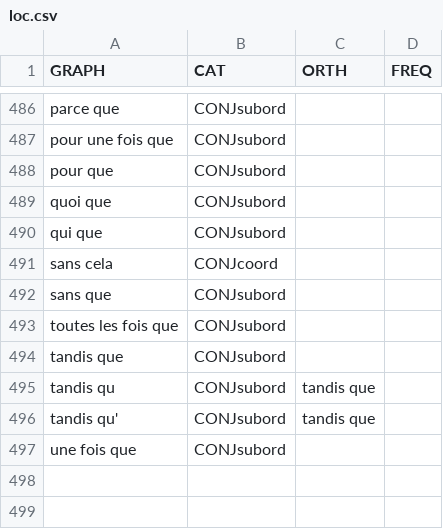
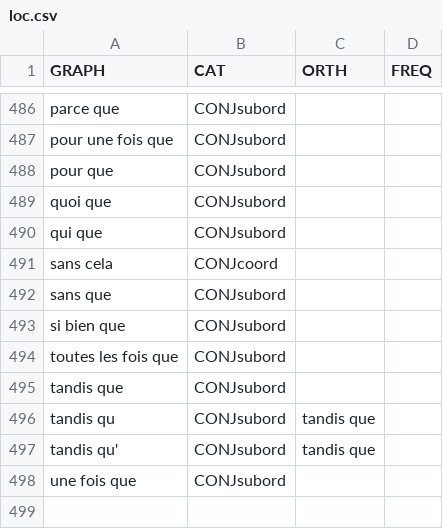
Before and after one commit to oeuvres/alix, a CSV file: java/alix/fr/dic/loc.csv, drawn as a sheet; only a part is shown, gaps mark what is left out; the shorter side is filled out with more unchanged rows.

Commit message:
si bien que

```diff
--- a/java/alix/fr/dic/loc.csv
+++ b/java/alix/fr/dic/loc.csv
@@ -492,2 +492,3 @@ sans cela;CONJcoord
 sans que;CONJsubord
+si bien que;CONJsubord
 toutes les fois que;CONJsubord
```
